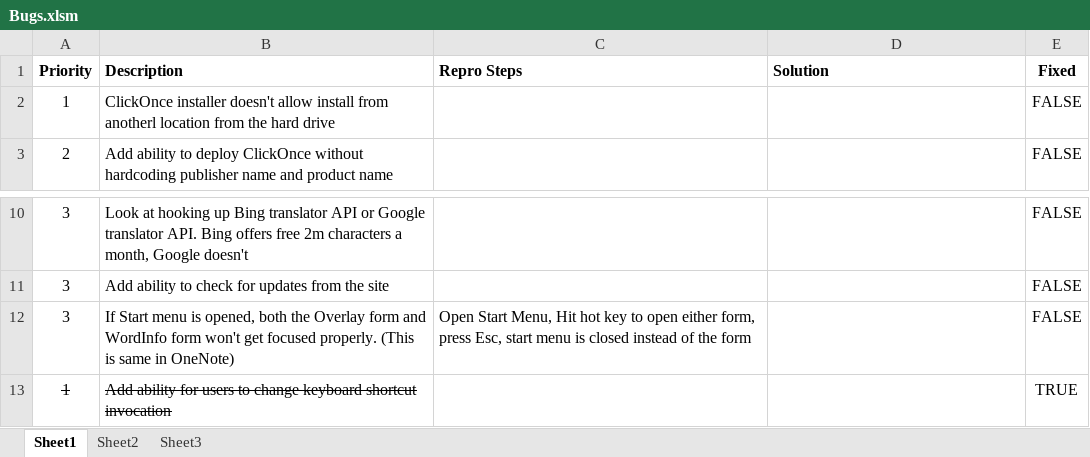
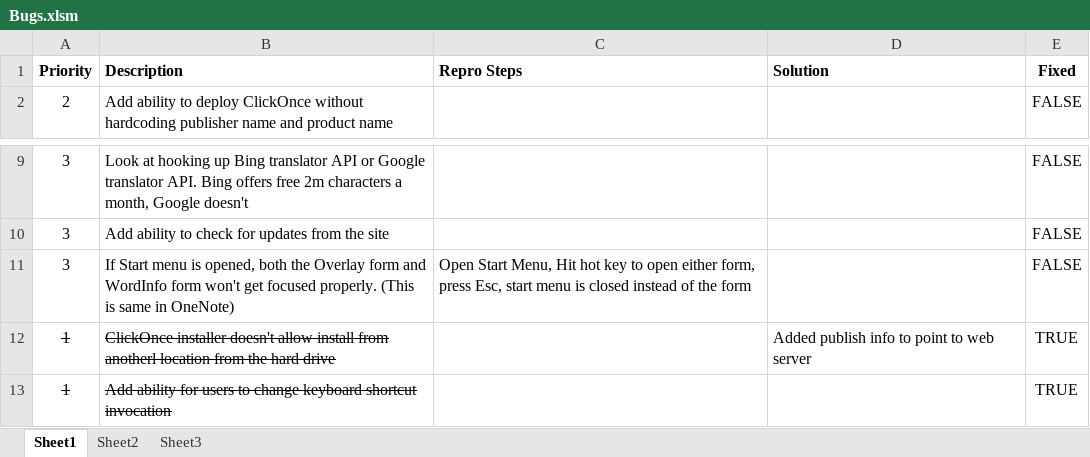
Before and after one commit to lhoang29/SeeItKnowIt, an Excel workbook: Bugs.xlsm, sheet Sheet1, drawn as a sheet; only a part is shown, gaps mark what is left out; values as stored, in another font and other column widths than the file's, no borders; removed rows and columns are numbered as before the commit, all else as after; the diff names each change by its address in the sheet, - before the commit and + after, or states it on an @@ line.

Commit message:
updated bug

```diff
--- a/Bugs.xlsm (sheet Sheet1)
+++ b/Bugs.xlsm (sheet Sheet1)
-row 2: 1 | ClickOnce installer doesn't allow install from anotherl location from the hard drive |  |  | FALSE
+row 12: 1 | ClickOnce installer doesn't allow install from anotherl location from the hard drive |  | Added publish info to point to web server | TRUE
```
Also changed, not shown: formulas that keep their value.
